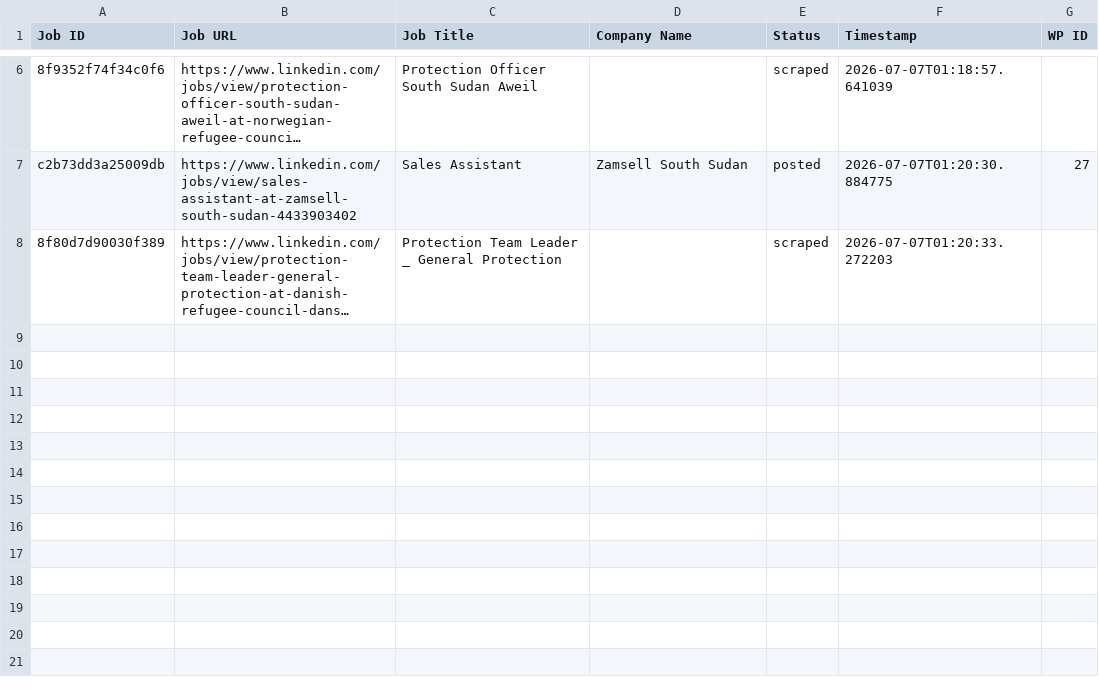
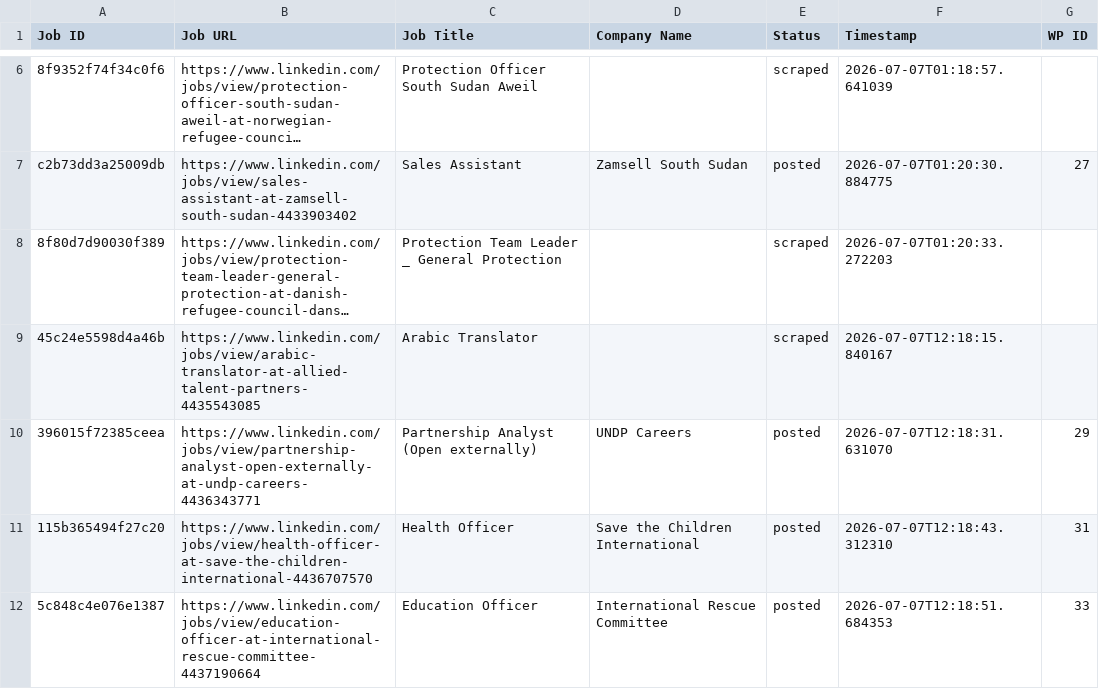
Before and after one commit to innovationinc2000/ss, a CSV file: processed_jobs.csv, drawn as a sheet; only a part is shown, gaps mark what is left out; long unchanged cells end in …; the diff names each change by its address in the sheet, - before the commit and + after, or states it on an @@ line.

```diff
--- a/processed_jobs.csv
+++ b/processed_jobs.csv
+row 9: 45c24e5598d4a46b | https://www.linkedin.com/jobs/view/arabic-translator-at-allied-talent-partners-4435543085 | Arabic Translator |  | scraped | 2026-07-07T12:18:15.840167
+row 10: 396015f72385ceea | https://www.linkedin.com/jobs/view/partnership-analyst-open-externally-at-undp-careers-4436343771 | Partnership Analyst (Open externally) | UNDP Careers | posted | 2026-07-07T12:18:31.631070 | 29
+row 11: 115b365494f27c20 | https://www.linkedin.com/jobs/view/health-officer-at-save-the-children-international-4436707570 | Health Officer | Save the Children International | posted | 2026-07-07T12:18:43.312310 | 31
+row 12: 5c848c4e076e1387 | https://www.linkedin.com/jobs/view/education-officer-at-international-rescue-committee-4437190664 | Education Officer | International Rescue Committee | posted | 2026-07-07T12:18:51.684353 | 33
```
